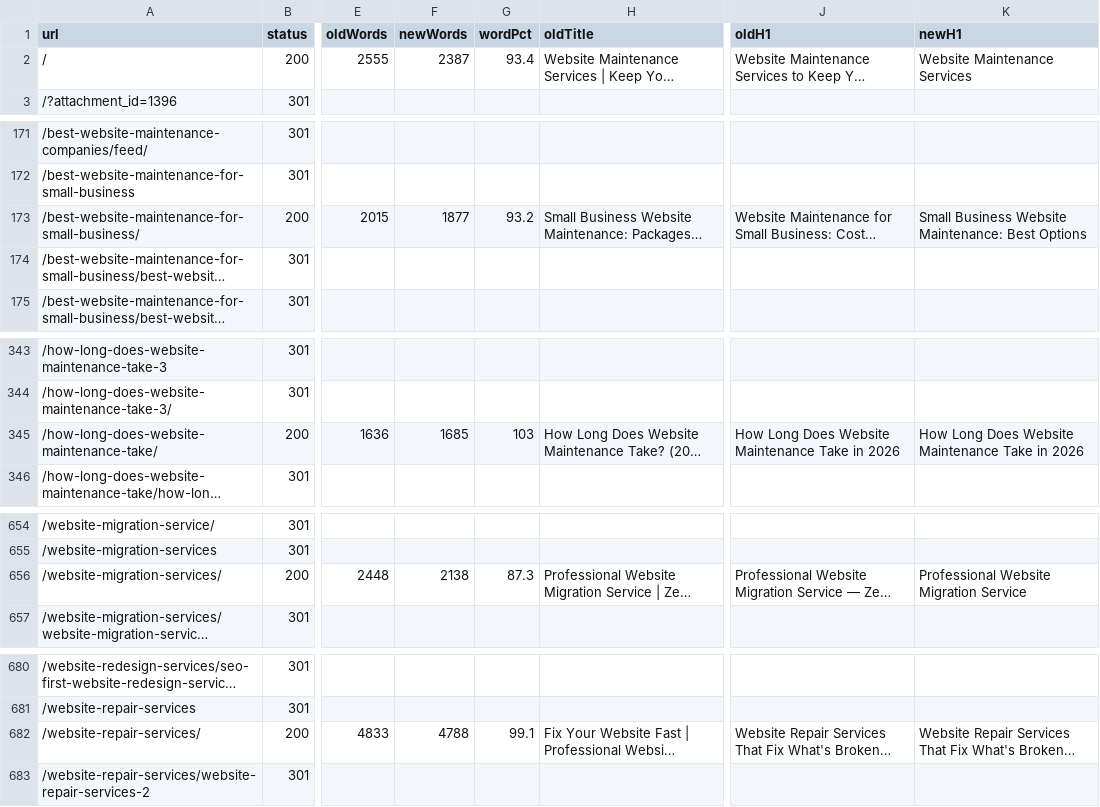
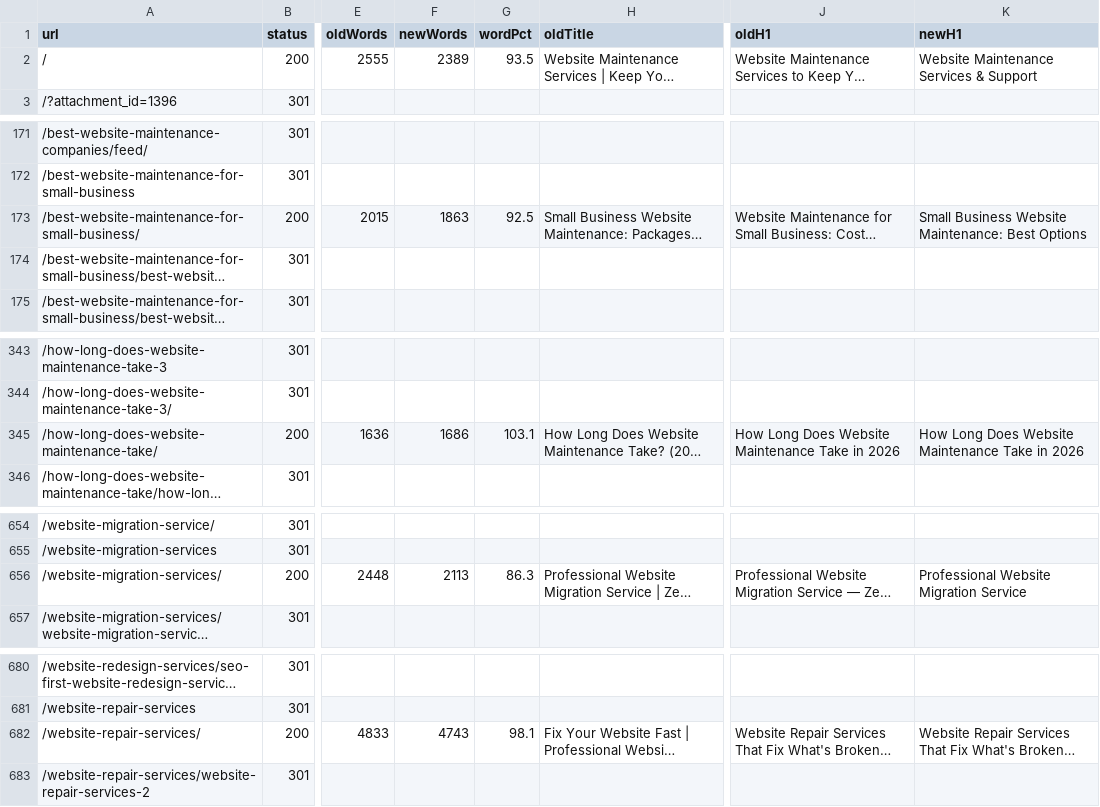
Before and after one commit to mobinul1001/ZamiMobin001-wms, a CSV file: reports/parity-local.csv, drawn as a sheet; only a part is shown, gaps mark what is left out; long unchanged cells end in …; the diff covers the shown part only; the diff names each change by its address in the sheet, - before the commit and + after, or states it on an @@ line.

```diff
--- a/reports/parity-local.csv
+++ b/reports/parity-local.csv
-F2 (newWords): 2387
+F2 (newWords): 2389
-G2 (wordPct): 93.4
+G2 (wordPct): 93.5
-K2 (newH1): Website Maintenance Services
+K2 (newH1): Website Maintenance Services & Support
-F173 (newWords): 1877
+F173 (newWords): 1863
-G173 (wordPct): 93.2
+G173 (wordPct): 92.5
-F345 (newWords): 1685
+F345 (newWords): 1686
-G345 (wordPct): 103
+G345 (wordPct): 103.1
-F656 (newWords): 2138
+F656 (newWords): 2113
-G656 (wordPct): 87.3
+G656 (wordPct): 86.3
-F682 (newWords): 4788
+F682 (newWords): 4743
-G682 (wordPct): 99.1
+G682 (wordPct): 98.1
```
Also changed, not shown: 2 edited cells elsewhere in this file, reports/claims-applied.csv, reports/phase-3-keyword-map.csv, 25 other files.
